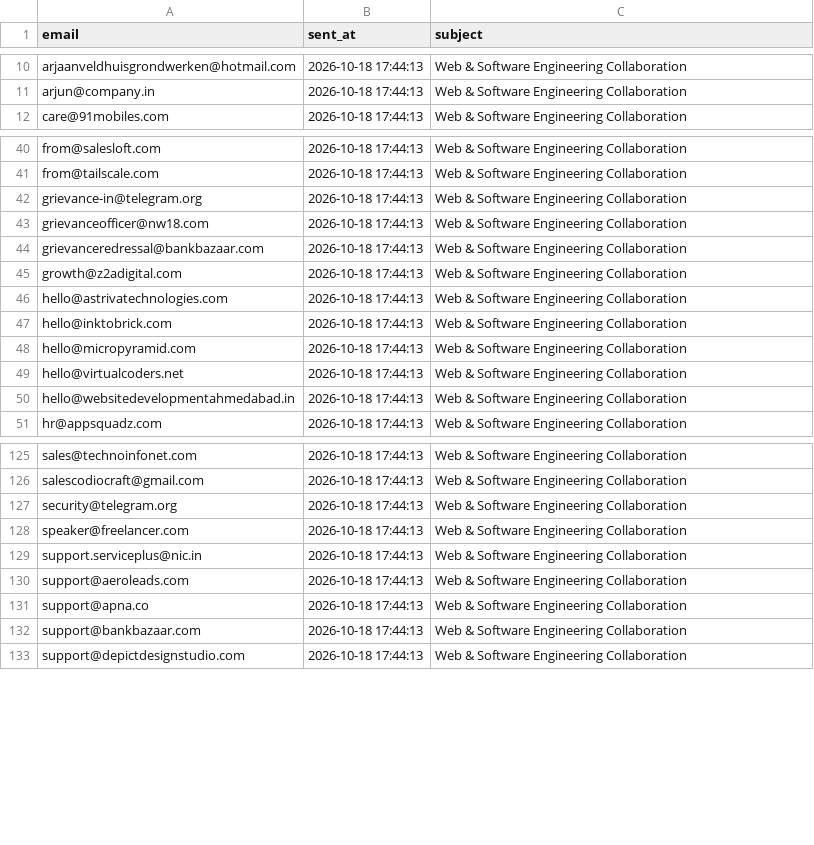
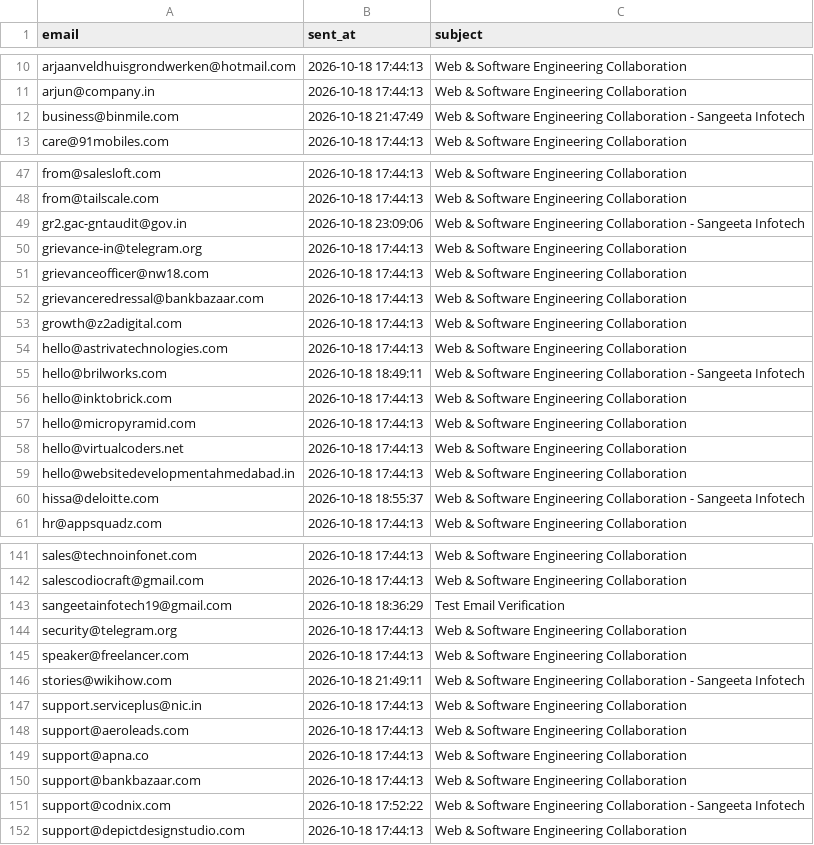
Before and after one commit to yashvi19031998-lgtm/mini-ecommerce-interview-practical, a CSV file: test-demo/logs/sent_emails.csv, drawn as a sheet; only a part is shown, gaps mark what is left out; the diff covers the shown part only.

```diff
--- a/test-demo/logs/sent_emails.csv
+++ b/test-demo/logs/sent_emails.csv
@@ -11,2 +11,3 @@ arjaanveldhuisgrondwerken@hotmail.com,2026-10-18 17:44:13,Web & Software Enginee
 arjun@company.in,2026-10-18 17:44:13,Web & Software Engineering Collaboration
+business@binmile.com,2026-10-18 21:47:49,Web & Software Engineering Collaboration - Sangeeta Infotech
 care@91mobiles.com,2026-10-18 17:44:13,Web & Software Engineering Collaboration
@@ -41,2 +48,3 @@ from@salesloft.com,2026-10-18 17:44:13,Web & Software Engineering Collaboration
 from@tailscale.com,2026-10-18 17:44:13,Web & Software Engineering Collaboration
+gr2.gac-gntaudit@gov.in,2026-10-18 23:09:06,Web & Software Engineering Collaboration - Sangeeta Infotech
 grievance-in@telegram.org,2026-10-18 17:44:13,Web & Software Engineering Collaboration
@@ -46,2 +54,3 @@ growth@z2adigital.com,2026-10-18 17:44:13,Web & Software Engineering Collaborati
 hello@astrivatechnologies.com,2026-10-18 17:44:13,Web & Software Engineering Collaboration
+hello@brilworks.com,2026-10-18 18:49:11,Web & Software Engineering Collaboration - Sangeeta Infotech
 hello@inktobrick.com,2026-10-18 17:44:13,Web & Software Engineering Collaboration
@@ -50,2 +59,3 @@ hello@virtualcoders.net,2026-10-18 17:44:13,Web & Software Engineering Collabora
 hello@websitedevelopmentahmedabad.in,2026-10-18 17:44:13,Web & Software Engineering Collaboration
+hissa@deloitte.com,2026-10-18 18:55:37,Web & Software Engineering Collaboration - Sangeeta Infotech
 hr@appsquadz.com,2026-10-18 17:44:13,Web & Software Engineering Collaboration
@@ -126,4 +142,6 @@ sales@technoinfonet.com,2026-10-18 17:44:13,Web & Software Engineering Collabora
 salescodiocraft@gmail.com,2026-10-18 17:44:13,Web & Software Engineering Collaboration
+sangeetainfotech19@gmail.com,2026-10-18 18:36:29,Test Email Verification
 security@telegram.org,2026-10-18 17:44:13,Web & Software Engineering Collaboration
 speaker@freelancer.com,2026-10-18 17:44:13,Web & Software Engineering Collaboration
+stories@wikihow.com,2026-10-18 21:49:11,Web & Software Engineering Collaboration - Sangeeta Infotech
 support.serviceplus@nic.in,2026-10-18 17:44:13,Web & Software Engineering Collaboration
@@ -132,2 +150,3 @@ support@apna.co,2026-10-18 17:44:13,Web & Software Engineering Collaboration
 support@bankbazaar.com,2026-10-18 17:44:13,Web & Software Engineering Collaboration
+support@codnix.com,2026-10-18 17:52:22,Web & Software Engineering Collaboration - Sangeeta Infotech
 support@depictdesignstudio.com,2026-10-18 17:44:13,Web & Software Engineering Collaboration
```
Also changed, not shown: 9 added rows and 4 moved rows elsewhere in this file, test-demo/leads_new.csv, test-demo/rejected_leads_new.csv, 2 other files.
